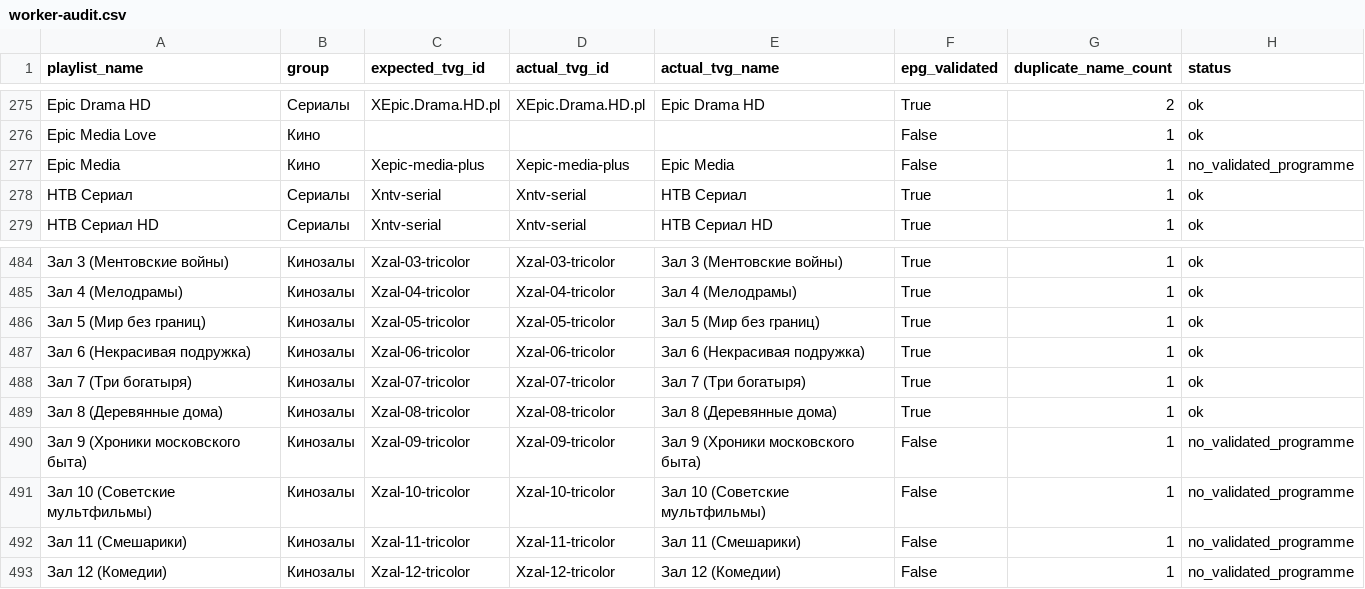
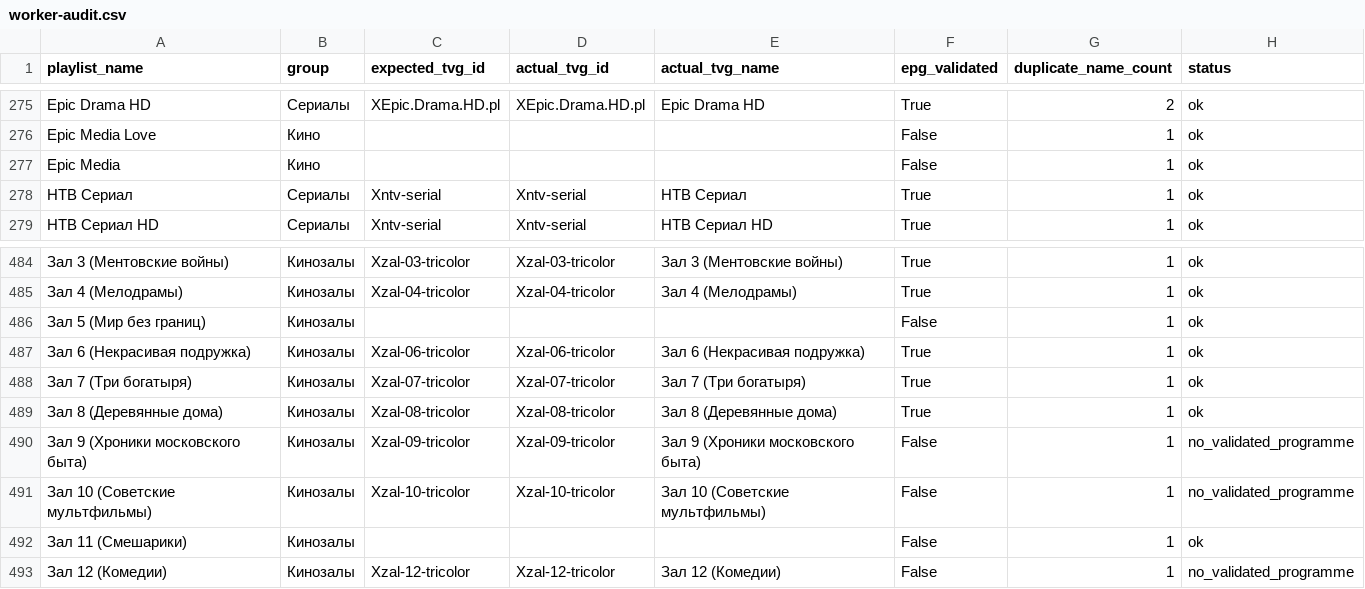
Before and after one commit to peter96son/iptv-epg-builder, a CSV file: output/worker-audit.csv, drawn as a sheet; only a part is shown, gaps mark what is left out; the diff names each change by its address in the sheet, - before the commit and + after, or states it on an @@ line.

```diff
--- a/output/worker-audit.csv
+++ b/output/worker-audit.csv
-C277 (expected_tvg_id): Xepic-media-plus
+C277 (expected_tvg_id): (empty)
-D277 (actual_tvg_id): Xepic-media-plus
+D277 (actual_tvg_id): (empty)
-E277 (actual_tvg_name): Epic Media
+E277 (actual_tvg_name): (empty)
-H277 (status): no_validated_programme
+H277 (status): ok
-C486 (expected_tvg_id): Xzal-05-tricolor
+C486 (expected_tvg_id): (empty)
-D486 (actual_tvg_id): Xzal-05-tricolor
+D486 (actual_tvg_id): (empty)
-E486 (actual_tvg_name): Зал 5 (Мир без границ)
+E486 (actual_tvg_name): (empty)
-F486 (epg_validated): True
+F486 (epg_validated): False
-C492 (expected_tvg_id): Xzal-11-tricolor
+C492 (expected_tvg_id): (empty)
-D492 (actual_tvg_id): Xzal-11-tricolor
+D492 (actual_tvg_id): (empty)
-E492 (actual_tvg_name): Зал 11 (Смешарики)
+E492 (actual_tvg_name): (empty)
-H492 (status): no_validated_programme
+H492 (status): ok
```
Also changed, not shown: output/worker-audit-gaps.csv, 2 other files.
